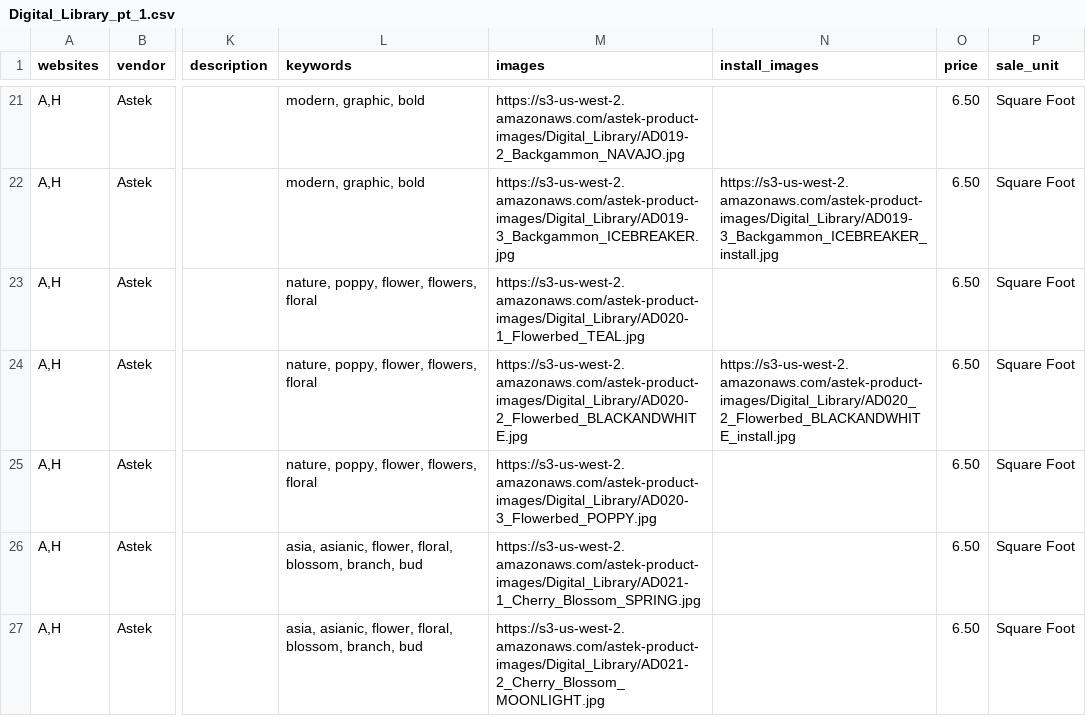
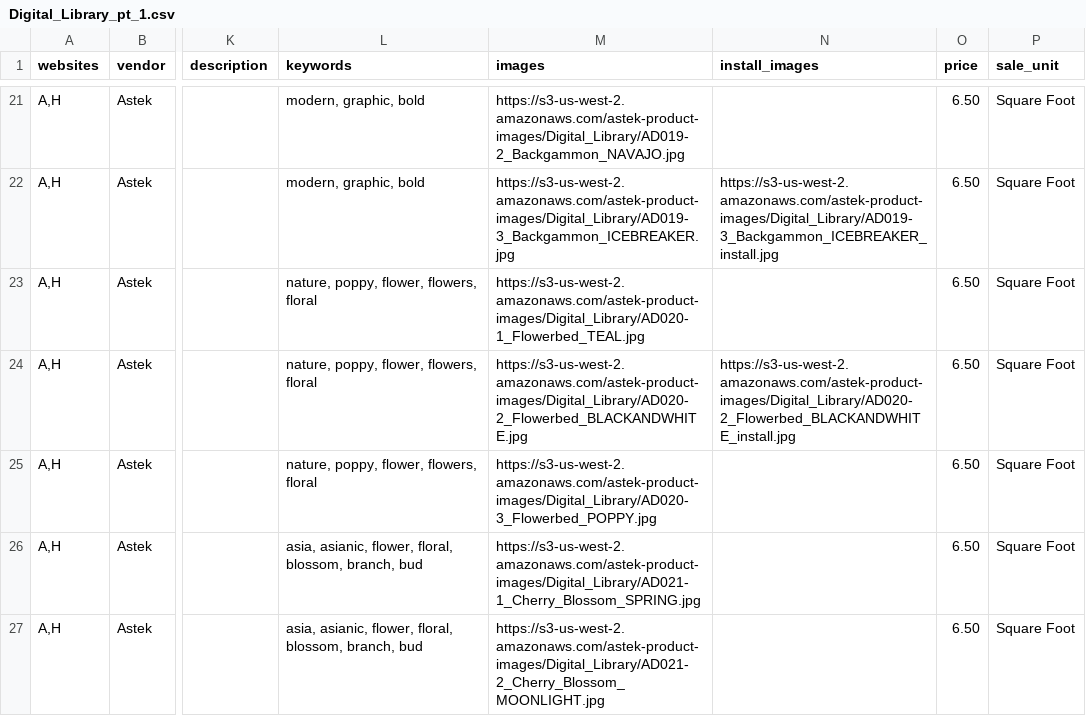
Before and after one commit to astek-inc/astek-catalog, a CSV file: db/seeds/Digital_Library_pt_1.csv, drawn as a sheet; only a part is shown, gaps mark what is left out; the diff covers the shown part only; the diff names each change by its address in the sheet, - before the commit and + after, or states it on an @@ line.

Commit message:
Add revised seed data for Digital Library

```diff
--- a/db/seeds/Digital_Library_pt_1.csv
+++ b/db/seeds/Digital_Library_pt_1.csv
-N24 (install_images): https://s3-us-west-2.amazonaws.com/astek-product-images/Digital_Library/AD020_2_Flowerbed_BLACKANDWHITE_install.jpg
+N24 (install_images): https://s3-us-west-2.amazonaws.com/astek-product-images/Digital_Library/AD020-2_Flowerbed_BLACKANDWHITE_install.jpg
```
Also changed, not shown: 15 edited cells elsewhere in this file.
